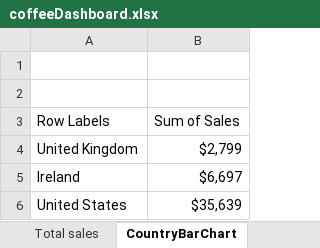
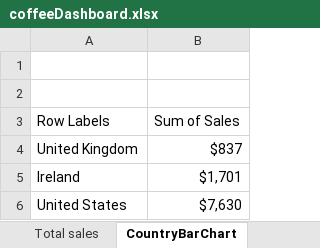
Before and after one commit to olehsekirkin/Excel-data, an Excel workbook: coffeeDashboard.xlsx, sheet CountryBarChart, drawn as a sheet; values as stored, in another font and other column widths than the file's, no borders; charts and pictures not drawn; the diff names each change by its address in the sheet, - before the commit and + after, or states it on an @@ line.

```diff
--- a/coffeeDashboard.xlsx (sheet CountryBarChart)
+++ b/coffeeDashboard.xlsx (sheet CountryBarChart)
-B4 (Sum of Sales): $2,799
+B4 (Sum of Sales): $837
-B5 (Sum of Sales): $6,697
+B5 (Sum of Sales): $1,701
-B6 (Sum of Sales): $35,639
+B6 (Sum of Sales): $7,630
```
Also changed, not shown: sheet Total sales, sheet RadialBarChart, sheet Top5Customers, other sheet tabs, charts or pictures.
